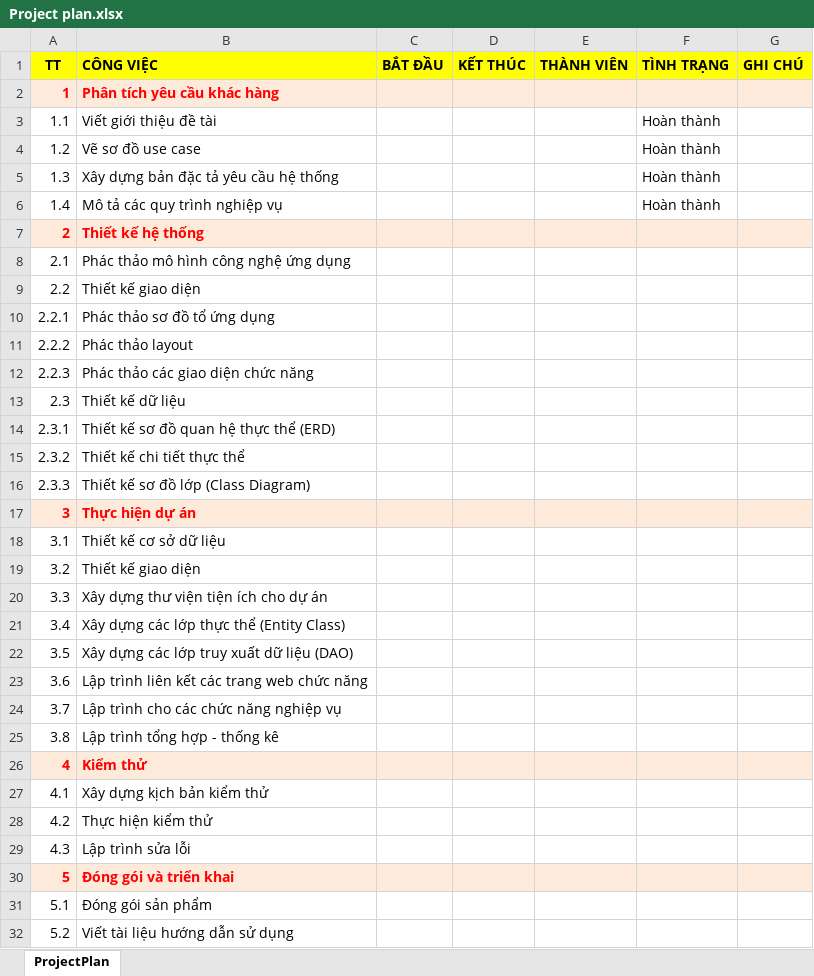
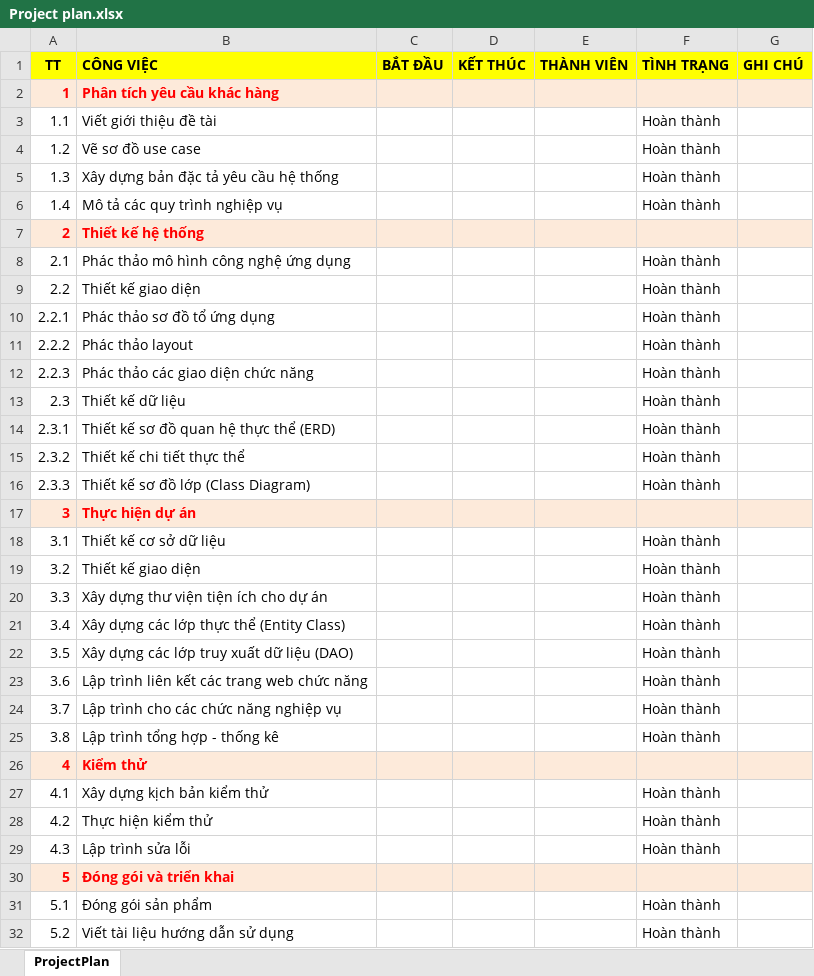
Before and after one commit to ASromancer/milkteaManagement, an Excel workbook: Bao_cao/Project plan.xlsx, sheet ProjectPlan, drawn as a sheet; values as stored, in another font and other column widths than the file's, no borders; the diff names each change by its address in the sheet, - before the commit and + after, or states it on an @@ line.

```diff
--- a/Bao_cao/Project plan.xlsx (sheet ProjectPlan)
+++ b/Bao_cao/Project plan.xlsx (sheet ProjectPlan)
-F8:F16 (TÌNH TRẠNG): (empty)
+F8:F16 (TÌNH TRẠNG): Hoàn thành
-F18:F25 (TÌNH TRẠNG): (empty)
+F18:F25 (TÌNH TRẠNG): Hoàn thành
-F27:F29 (TÌNH TRẠNG): (empty)
+F27:F29 (TÌNH TRẠNG): Hoàn thành
-F31:F32 (TÌNH TRẠNG): (empty)
+F31:F32 (TÌNH TRẠNG): Hoàn thành
```
Also changed, not shown: Bao_cao/Test cases.xlsx, Bao_cao/Thiết kế/Thiết kế cơ bản/MilkTeaManagement_To-Be Business Flow v1.0.xlsx, 29 other files.
